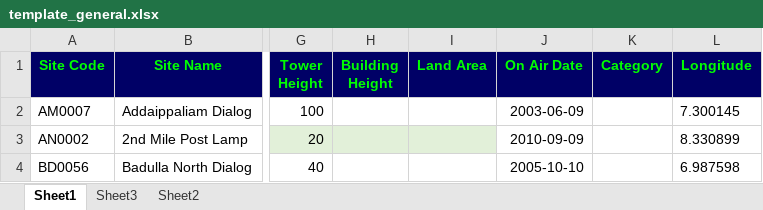
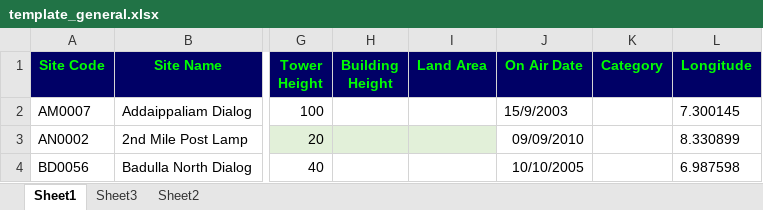
Before and after one commit to i3cubes/Smart_SAQ, an Excel workbook: files/template/template_general.xlsx, sheet Sheet1, drawn as a sheet; only a part is shown, gaps mark what is left out; values as stored, in another font and other column widths than the file's, no borders; the diff names each change by its address in the sheet, - before the commit and + after, or states it on an @@ line.

Commit message:
Update template_general.xlsx

```diff
--- a/files/template/template_general.xlsx (sheet Sheet1)
+++ b/files/template/template_general.xlsx (sheet Sheet1)
-J2 (On Air Date): 2003-06-09
+J2 (On Air Date): 15/9/2003
-J3 (On Air Date): 2010-09-09
+J3 (On Air Date): 09/09/2010
-J4 (On Air Date): 2005-10-10
+J4 (On Air Date): 10/10/2005
```
